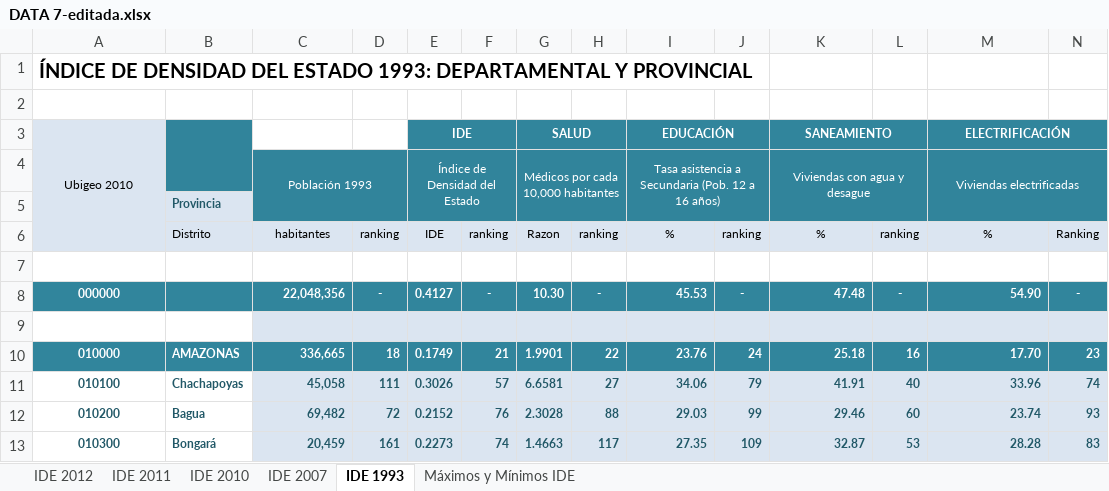
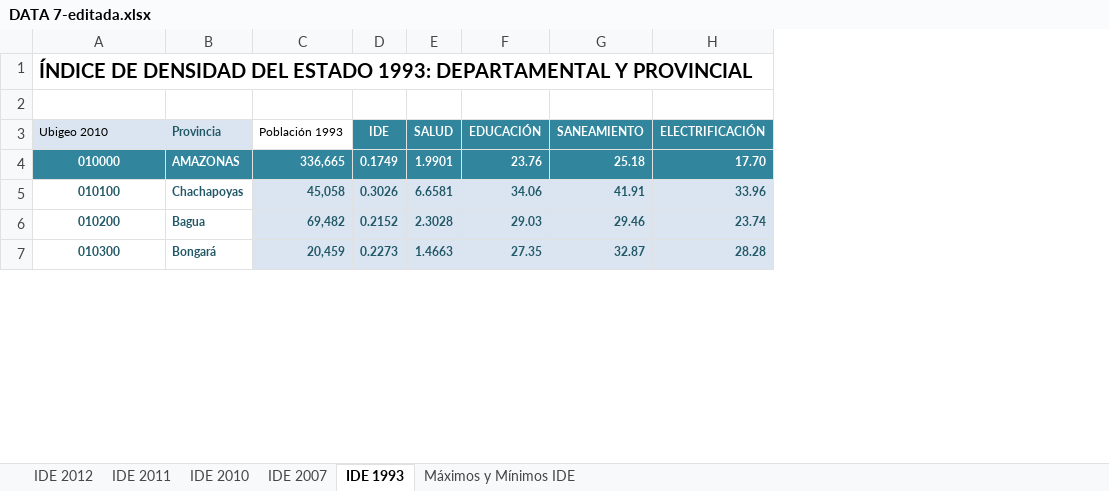
Before and after one commit to claudia1006/DATA-PARA-PARCIAL-, an Excel workbook: DATA 7-editada.xlsx, sheet IDE 1993, drawn as a sheet; only a part is shown; values as stored, in another font and other column widths than the file's, no borders; the diff names each change by its address in the sheet, - before the commit and + after, or states it on an @@ line.

```diff
--- a/DATA 7-editada.xlsx (sheet IDE 1993)
+++ b/DATA 7-editada.xlsx (sheet IDE 1993)
-column D, rows 10-13: 18 | 111 | 72 | 161
-column F, rows 10-13: 21 | 57 | 76 | 74
-column H, rows 10-13: 22 | 27 | 88 | 117
-column J, rows 10-13: 24 | 79 | 99 | 109
-column L, rows 10-13: 16 | 40 | 60 | 53
-column N, rows 10-13: 23 | 74 | 93 | 83
-A3 alignment: center
+A3 alignment: left
-A3:A6 merged
-B3: (empty)
+B3: Provincia
-B3 fill: #31849B
+B3 fill: #DBE5F1
-B3:B4 merged
-C3: (empty)
+C3: Población 1993
-E3:F3 merged
-G3:H3 merged
-I3:J3 merged
-K3:L3 merged
-M3:N3 merged
-row 4:  |  | Población 1993 |  | Índice de Densidad del Estado |  | Médicos por cada 10,000 habitantes |  | Tasa asistencia a Secundaria (Pob. 12 a 16 años) |  | Viviendas con agua y desague |  | Viviendas electrificadas
-row 5:  | Provincia
-row 6:  | Distrito | habitantes | ranking | IDE | ranking | Razon | ranking | % | ranking | % | ranking | % | Ranking
-row 7: (empty)
-row 8: 000000 |  | 22,048,356 | - | 0.4127 | - | 10.30 | - | 45.53 | - | 47.48 | - | 54.90 | -
-row 9: (empty)
```
Also changed, not shown: sheet IDE 2011, sheet IDE 2007, sheet IDE 2012, sheet IDE 2010.
